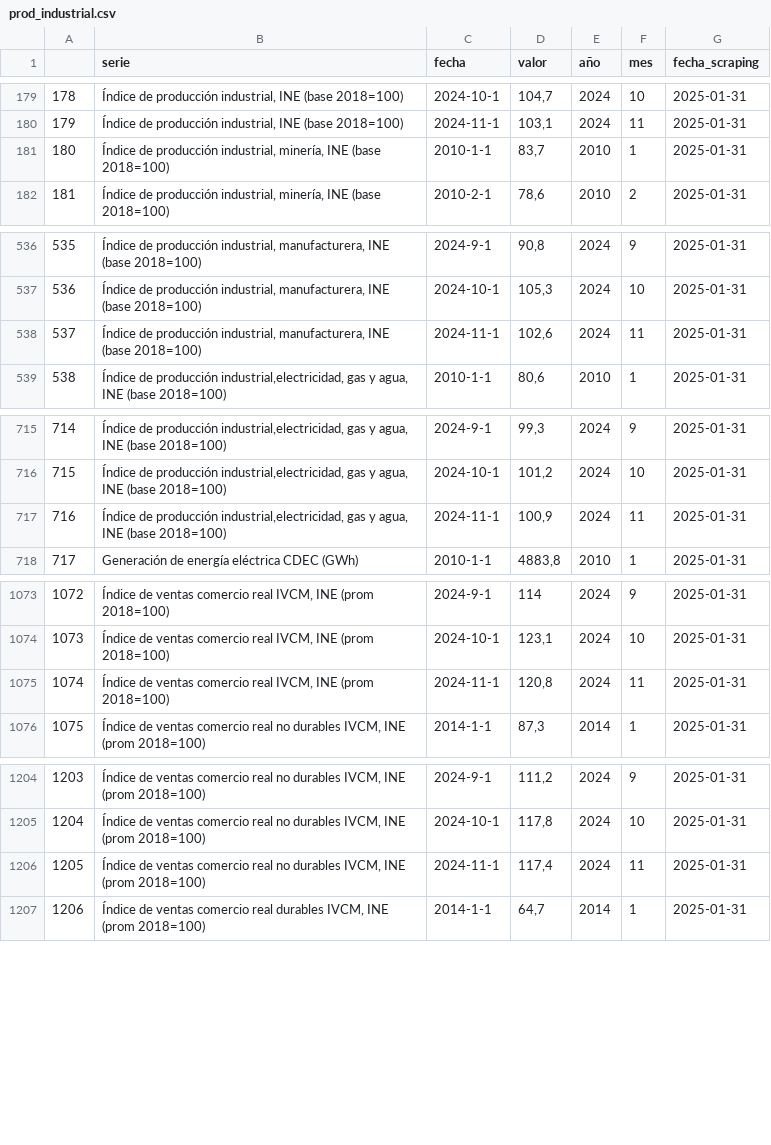
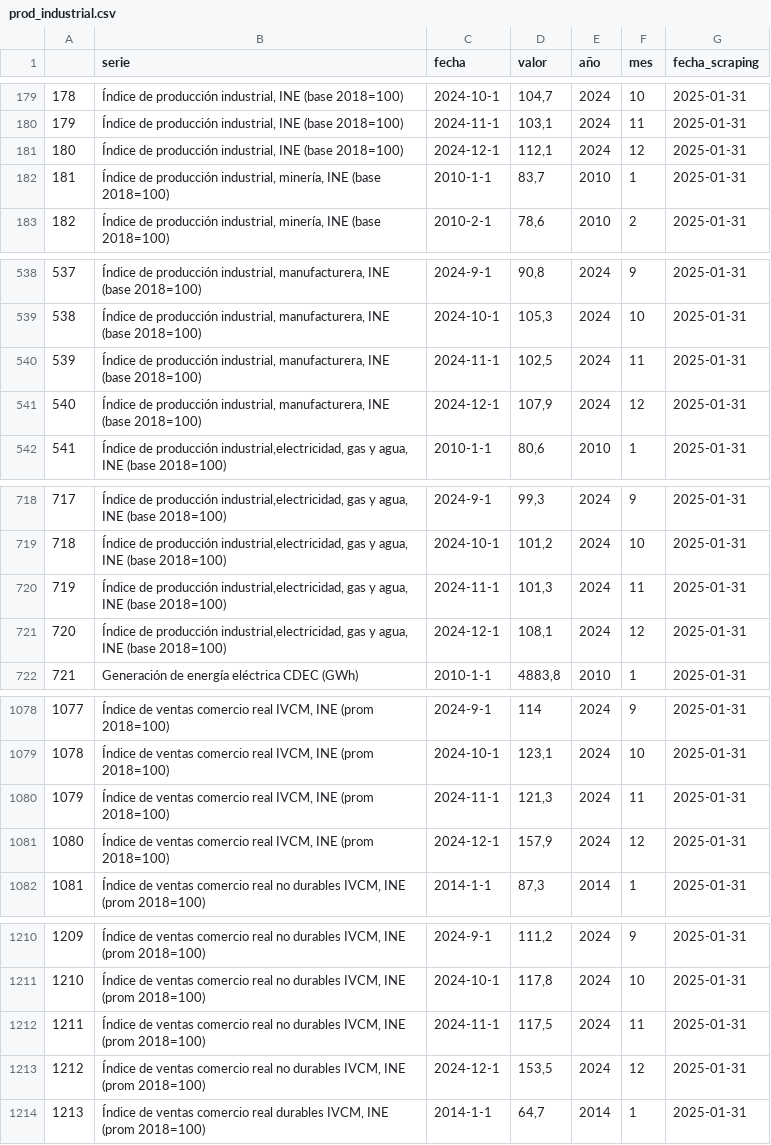
Before and after one commit to bastianolea/economia_chile, a CSV file: app/datos/prod_industrial.csv, drawn as a sheet; only a part is shown, gaps mark what is left out; addresses are those after the commit; the diff covers the shown part only; the diff names each change by its address in the sheet, - before the commit and + after, or states it on an @@ line.

```diff
--- a/app/datos/prod_industrial.csv
+++ b/app/datos/prod_industrial.csv
+row 181: 180 | Índice de producción industrial, INE (base 2018=100) | 2024-12-1 | 112,1 | 2024 | 12 | 2025-01-31
@@ column A renumbered from row 182 down @@
-D540 (valor): 102,6
+D540 (valor): 102,5
+row 541: 540 | Índice de producción industrial, manufacturera, INE (base 2018=100) | 2024-12-1 | 107,9 | 2024 | 12 | 2025-01-31
-D720 (valor): 100,9
+D720 (valor): 101,3
+row 721: 720 | Índice de producción industrial,electricidad, gas y agua, INE (base 2018=100) | 2024-12-1 | 108,1 | 2024 | 12 | 2025-01-31
-D1080 (valor): 120,8
+D1080 (valor): 121,3
+row 1081: 1080 | Índice de ventas comercio real IVCM, INE (prom 2018=100) | 2024-12-1 | 157,9 | 2024 | 12 | 2025-01-31
-D1212 (valor): 117,4
+D1212 (valor): 117,5
+row 1213: 1212 | Índice de ventas comercio real no durables IVCM, INE (prom 2018=100) | 2024-12-1 | 153,5 | 2024 | 12 | 2025-01-31
```
Also changed, not shown: 3 added rows and 5 edited cells elsewhere in this file, app/datos/datos_economia_chile.csv, app/datos/desempleo.csv.
